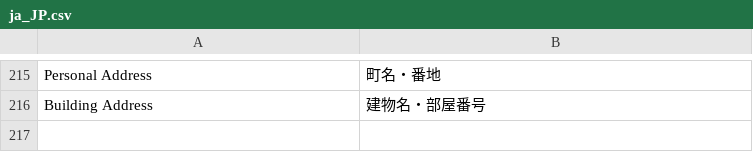
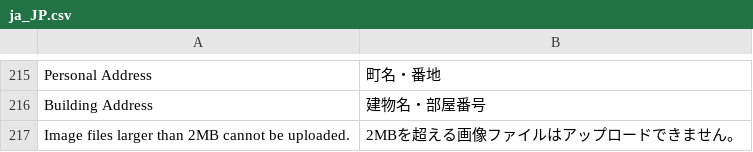
Before and after one commit to mguyenminh99/mirror-project, a CSV file: app/design/frontend/True/mpx/i18n/ja_JP.csv, drawn as a sheet; only a part is shown, gaps mark what is left out; the diff names each change by its address in the sheet, - before the commit and + after, or states it on an @@ line.

Commit message:
#462 Validate file size to upload on Magento

```diff
--- a/app/design/frontend/True/mpx/i18n/ja_JP.csv
+++ b/app/design/frontend/True/mpx/i18n/ja_JP.csv
+row 217: Image files larger than 2MB cannot be uploaded. | 2MBを超える画像ファイルはアップロードできません。
```
Also changed, not shown: 7 other files.
